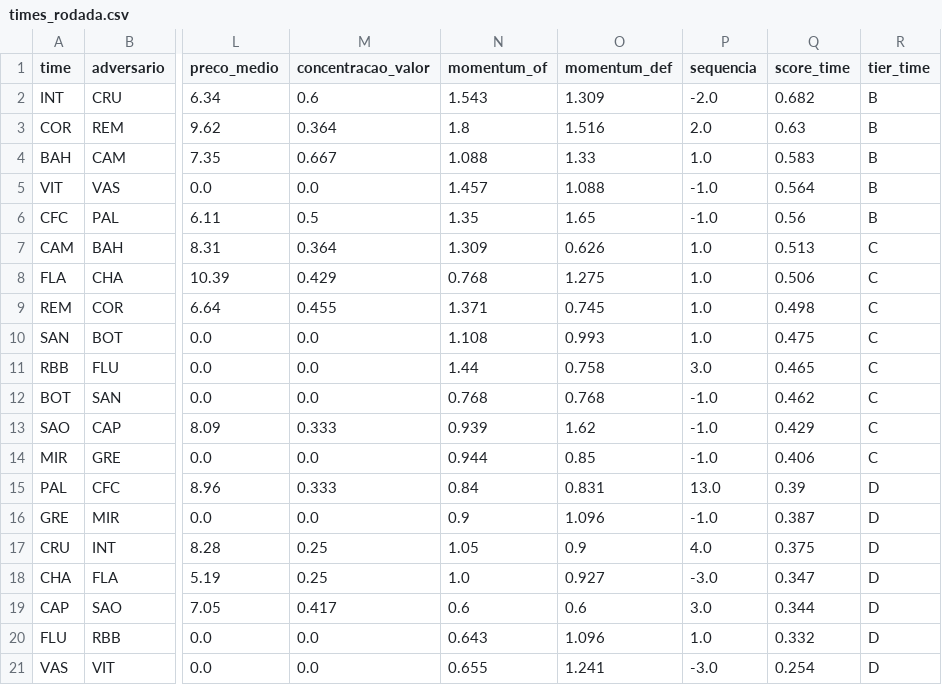
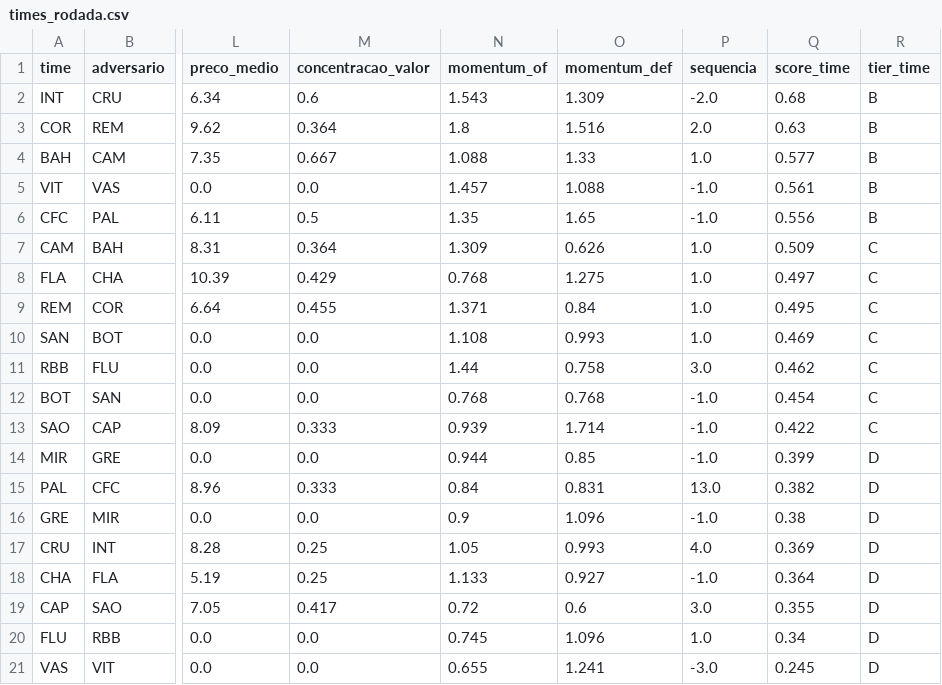
Before and after one commit to FilipeNamorato/namoratosdashboard, a CSV file: llm/input/times_rodada.csv, drawn as a sheet; only a part is shown, gaps mark what is left out; the diff names each change by its address in the sheet, - before the commit and + after, or states it on an @@ line.

```diff
--- a/llm/input/times_rodada.csv
+++ b/llm/input/times_rodada.csv
-Q2 (score_time): 0.682
+Q2 (score_time): 0.68
-Q4 (score_time): 0.583
+Q4 (score_time): 0.577
-Q5 (score_time): 0.564
+Q5 (score_time): 0.561
-Q6 (score_time): 0.56
+Q6 (score_time): 0.556
-Q7 (score_time): 0.513
+Q7 (score_time): 0.509
-Q8 (score_time): 0.506
+Q8 (score_time): 0.497
-O9 (momentum_def): 0.745
+O9 (momentum_def): 0.84
-Q9 (score_time): 0.498
+Q9 (score_time): 0.495
-Q10 (score_time): 0.475
+Q10 (score_time): 0.469
-Q11 (score_time): 0.465
+Q11 (score_time): 0.462
-Q12 (score_time): 0.462
+Q12 (score_time): 0.454
-O13 (momentum_def): 1.62
+O13 (momentum_def): 1.714
-Q13 (score_time): 0.429
+Q13 (score_time): 0.422
-Q14 (score_time): 0.406
+Q14 (score_time): 0.399
-R14 (tier_time): C
+R14 (tier_time): D
-Q15 (score_time): 0.39
+Q15 (score_time): 0.382
-Q16 (score_time): 0.387
+Q16 (score_time): 0.38
-O17 (momentum_def): 0.9
+O17 (momentum_def): 0.993
-Q17 (score_time): 0.375
+Q17 (score_time): 0.369
-N18 (momentum_of): 1.0
+N18 (momentum_of): 1.133
-P18 (sequencia): -3.0
+P18 (sequencia): -1.0
-Q18 (score_time): 0.347
+Q18 (score_time): 0.364
-N19 (momentum_of): 0.6
+N19 (momentum_of): 0.72
-Q19 (score_time): 0.344
+Q19 (score_time): 0.355
-N20 (momentum_of): 0.643
+N20 (momentum_of): 0.745
-Q20 (score_time): 0.332
+Q20 (score_time): 0.34
-Q21 (score_time): 0.254
+Q21 (score_time): 0.245
```
Also changed, not shown: docs/data/current/atletas.csv, docs/data/current/log.csv, 9 other files.
